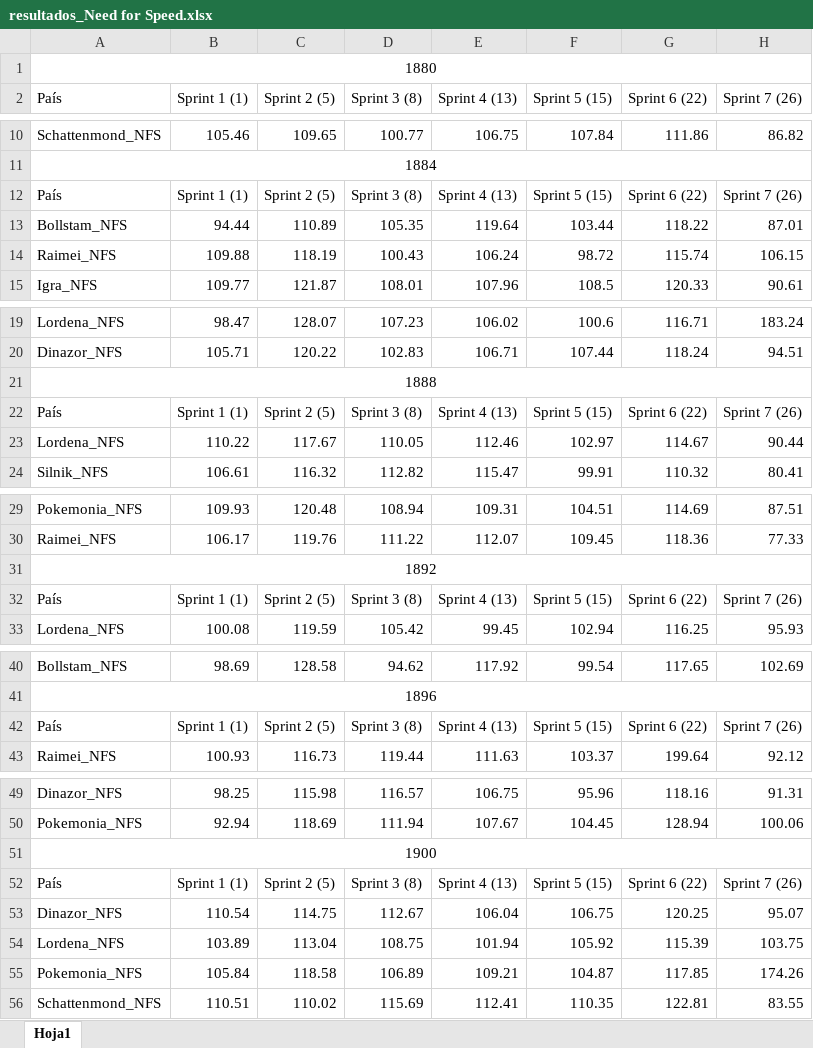
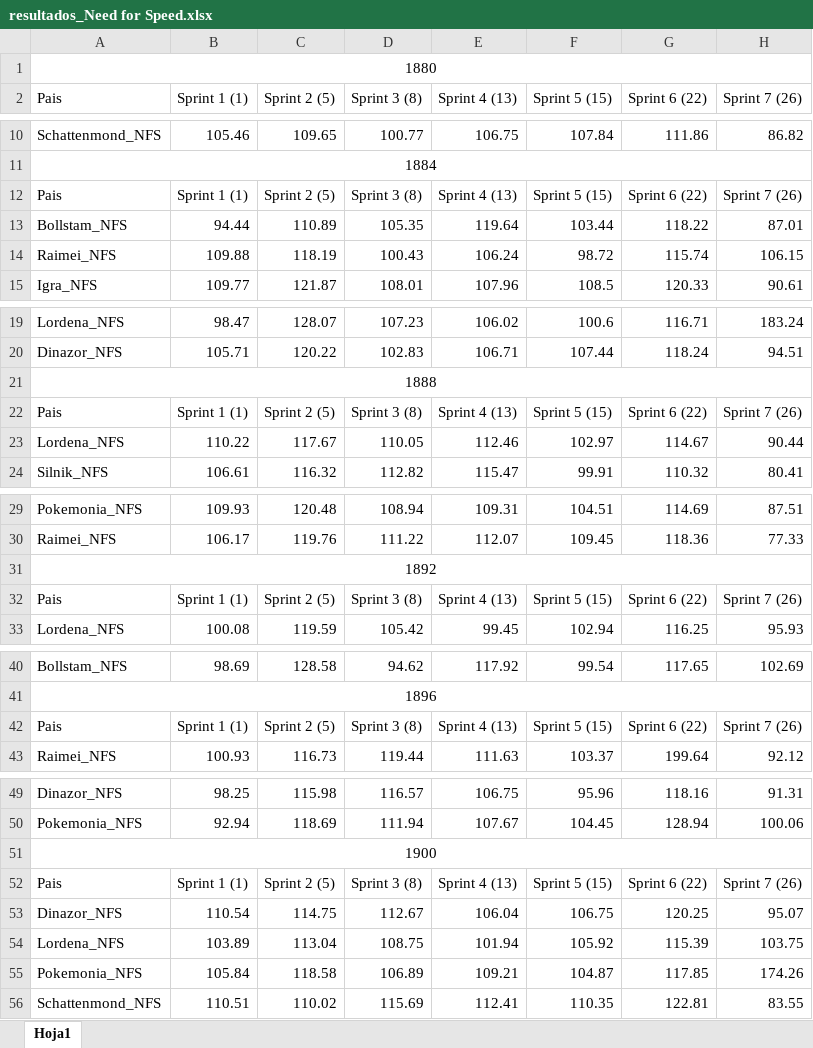
Before and after one commit to ssalinasr/Sports_simulator_python_django, an Excel workbook: olympic_simulator/media/resultados_Need for Speed.xlsx, sheet Hoja1, drawn as a sheet; only a part is shown, gaps mark what is left out; values as stored, in another font and other column widths than the file's, no borders; table styles not drawn; the diff covers the shown part only; the diff names each change by its address in the sheet, - before the commit and + after, or states it on an @@ line.

```diff
--- a/olympic_simulator/media/resultados_Need for Speed.xlsx (sheet Hoja1)
+++ b/olympic_simulator/media/resultados_Need for Speed.xlsx (sheet Hoja1)
-A2: País
+A2: Pais
-A12 (Pais): País
+A12 (Pais): Pais
-A22 (Pais): País
+A22 (Pais): Pais
-A32 (Pais): País
+A32 (Pais): Pais
-A42 (Pais): País
+A42 (Pais): Pais
-A52 (Pais): País
+A52 (Pais): Pais
```
Also changed, not shown: 58 edited cells elsewhere in this sheet, 6 other files.
